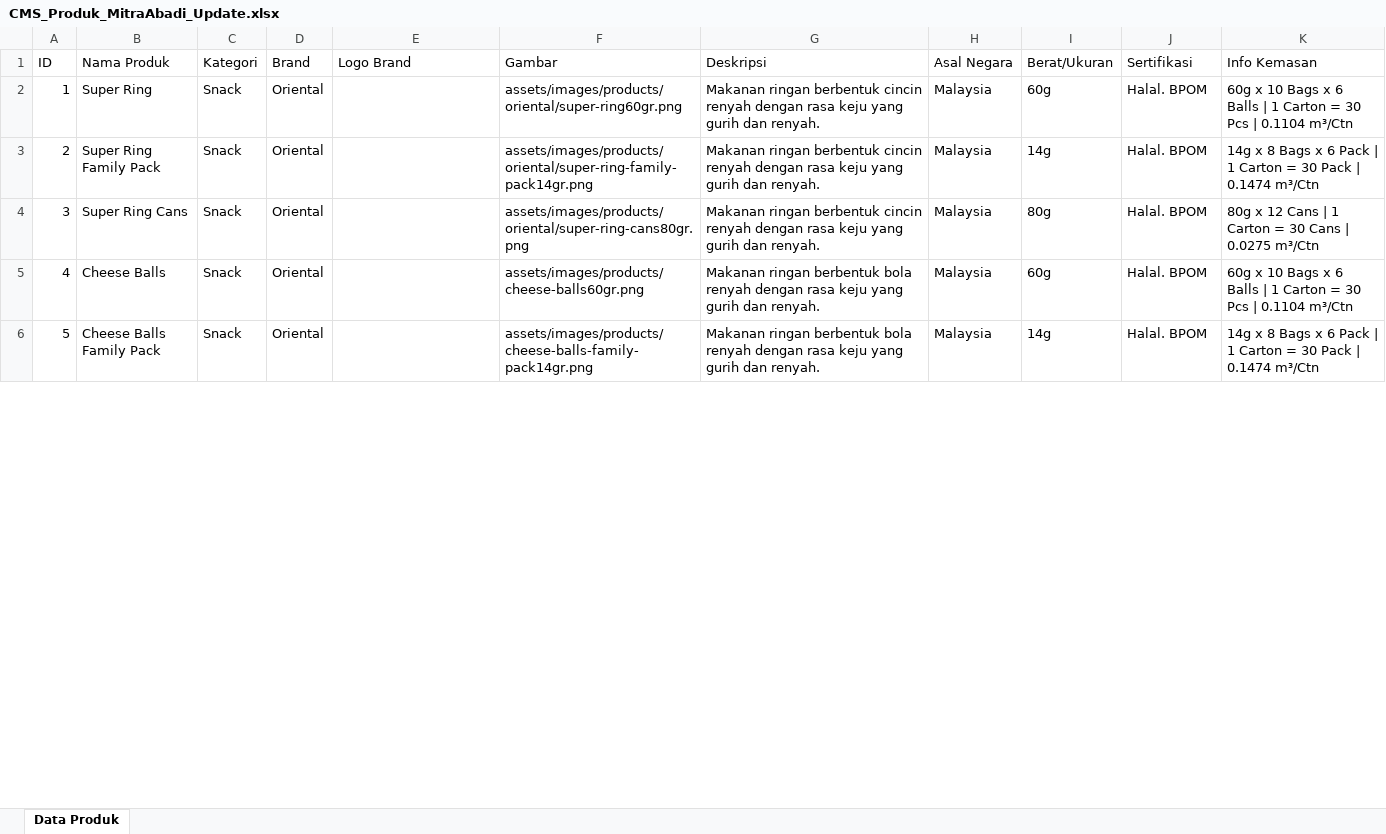
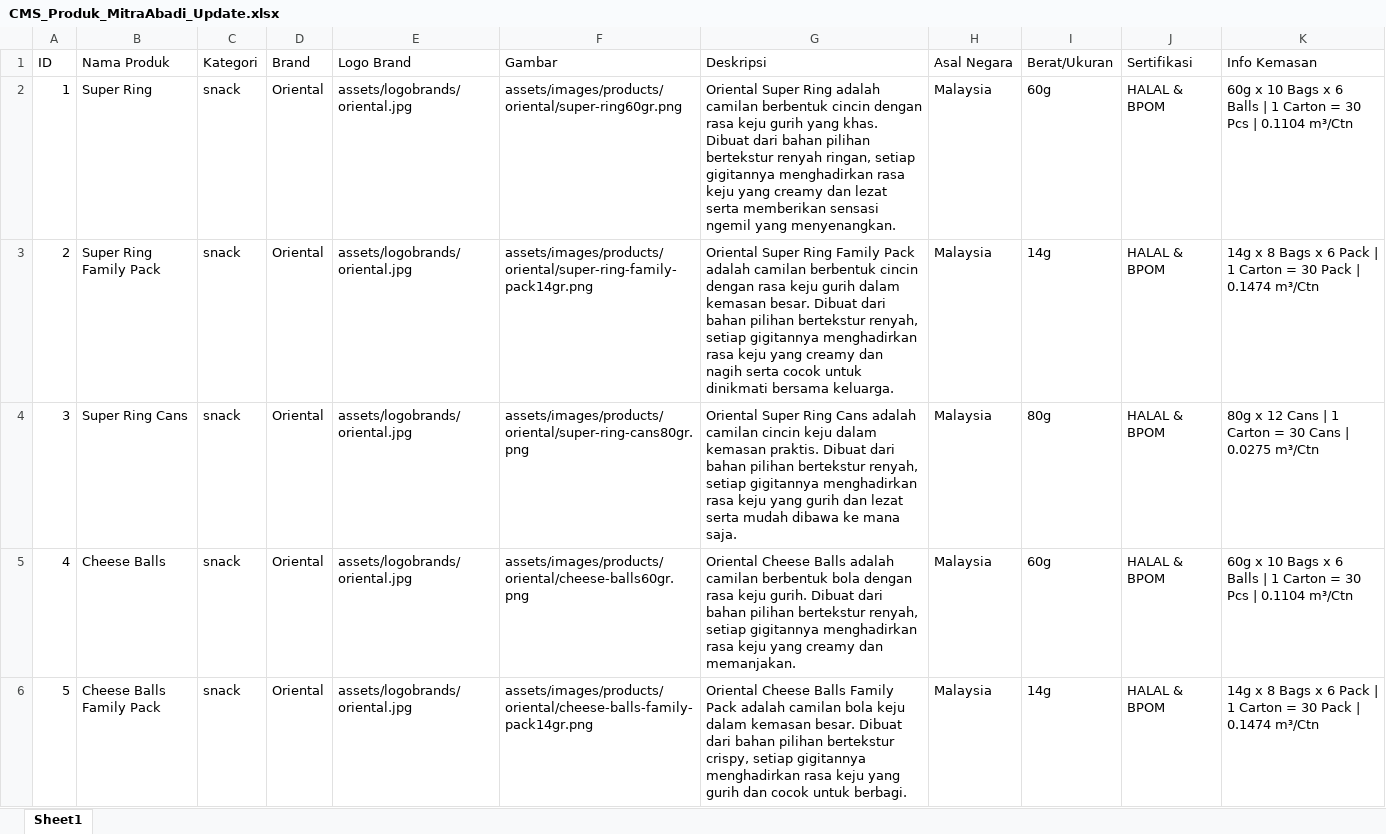
Before and after one commit to ziczug/website-mitra-abadi-sindomas, an Excel workbook: database/CMS_Produk_MitraAbadi_Update.xlsx, sheet Sheet1, drawn as a sheet; only a part is shown; values as stored, in another font and other column widths than the file's, no borders; the diff covers the shown part only; the diff names each change by its address in the sheet, - before the commit and + after, or states it on an @@ line.

Commit message:
chore: auto sync cms and products backup

```diff
--- a/database/CMS_Produk_MitraAbadi_Update.xlsx (sheet Sheet1)
+++ b/database/CMS_Produk_MitraAbadi_Update.xlsx (sheet Sheet1)
-sheet tab: Data Produk
+sheet tab: Sheet1
-C2:C6 (Kategori): Snack
+C2:C6 (Kategori): snack
-E2:E6 (Logo Brand): (empty)
+E2:E6 (Logo Brand): assets/logobrands/oriental.jpg
-G2 (Deskripsi): Makanan ringan berbentuk cincin renyah dengan rasa keju yang gurih dan renyah.
+G2 (Deskripsi): Oriental Super Ring adalah camilan berbentuk cincin dengan rasa keju gurih yang khas. Dibuat dari bahan pilihan bertekstur renyah ringan, setiap gigitannya menghadirkan rasa keju yang creamy dan lezat serta memberikan sensasi ngemil yang menyenangkan.
-J2:J6 (Sertifikasi): Halal. BPOM
+J2:J6 (Sertifikasi): HALAL & BPOM
-G3 (Deskripsi): Makanan ringan berbentuk cincin renyah dengan rasa keju yang gurih dan renyah.
+G3 (Deskripsi): Oriental Super Ring Family Pack adalah camilan berbentuk cincin dengan rasa keju gurih dalam kemasan besar. Dibuat dari bahan pilihan bertekstur renyah, setiap gigitannya menghadirkan rasa keju yang creamy dan nagih serta cocok untuk dinikmati bersama keluarga.
-G4 (Deskripsi): Makanan ringan berbentuk cincin renyah dengan rasa keju yang gurih dan renyah.
+G4 (Deskripsi): Oriental Super Ring Cans adalah camilan cincin keju dalam kemasan praktis. Dibuat dari bahan pilihan bertekstur renyah, setiap gigitannya menghadirkan rasa keju yang gurih dan lezat serta mudah dibawa ke mana saja.
-F5 (Gambar): assets/images/products/cheese-balls60gr.png
+F5 (Gambar): assets/images/products/oriental/cheese-balls60gr.png
-G5 (Deskripsi): Makanan ringan berbentuk bola renyah dengan rasa keju yang gurih dan renyah.
+G5 (Deskripsi): Oriental Cheese Balls adalah camilan berbentuk bola dengan rasa keju gurih. Dibuat dari bahan pilihan bertekstur renyah, setiap gigitannya menghadirkan rasa keju yang creamy dan memanjakan.
-F6 (Gambar): assets/images/products/cheese-balls-family-pack14gr.png
+F6 (Gambar): assets/images/products/oriental/cheese-balls-family-pack14gr.png
-G6 (Deskripsi): Makanan ringan berbentuk bola renyah dengan rasa keju yang gurih dan renyah.
+G6 (Deskripsi): Oriental Cheese Balls Family Pack adalah camilan bola keju dalam kemasan besar. Dibuat dari bahan pilihan bertekstur crispy, setiap gigitannya menghadirkan rasa keju yang gurih dan cocok untuk berbagi.
```
Also changed, not shown: 1015 edited cells and cell formats elsewhere in this sheet, 25 other files.
